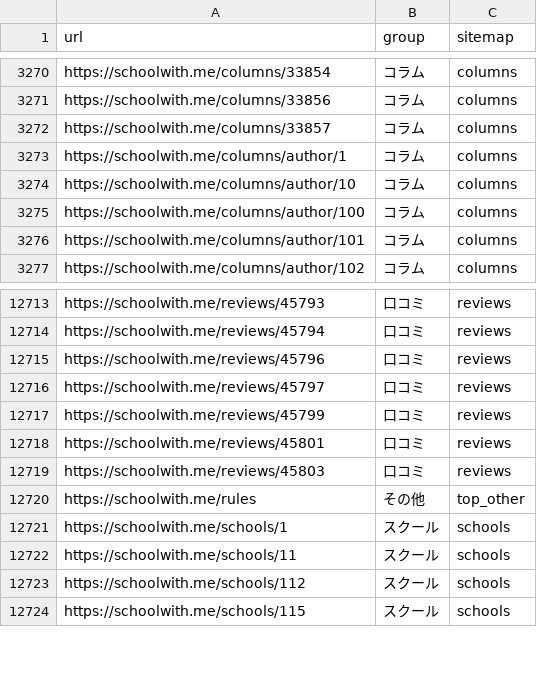
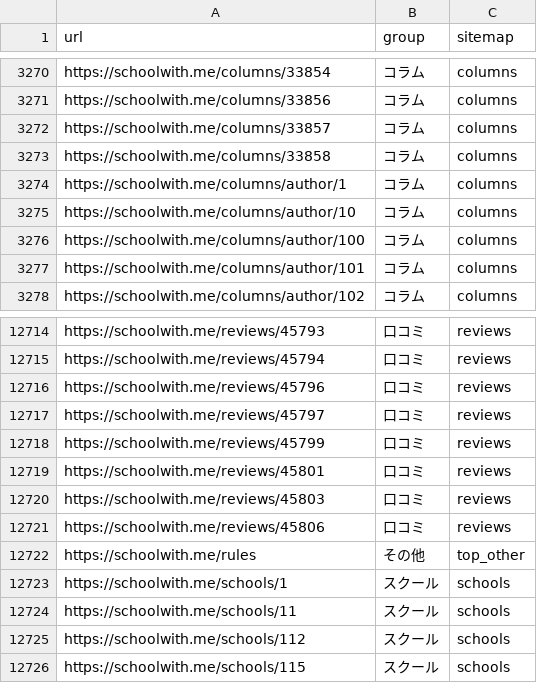
Before and after one commit to riku0704/sw-noindex-tracking, a CSV file: index_status/urls.csv, drawn as a sheet; only a part is shown, gaps mark what is left out; the diff names each change by its address in the sheet, - before the commit and + after, or states it on an @@ line.

```diff
--- a/index_status/urls.csv
+++ b/index_status/urls.csv
+row 3273: https://schoolwith.me/columns/33858 | コラム | columns
+row 12721: https://schoolwith.me/reviews/45806 | 口コミ | reviews
```
Also changed, not shown: docs/index-status/changes.csv, index_status/daily.csv, 4 other files.
